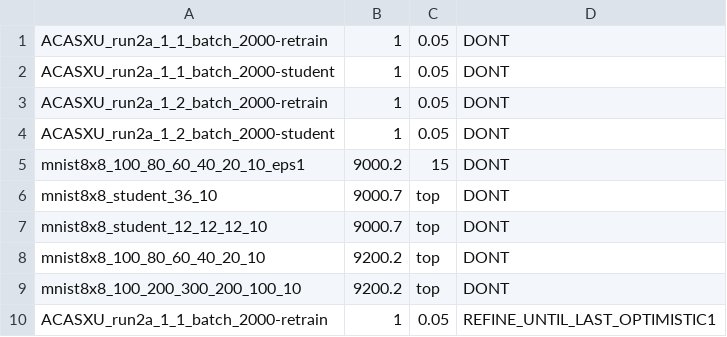
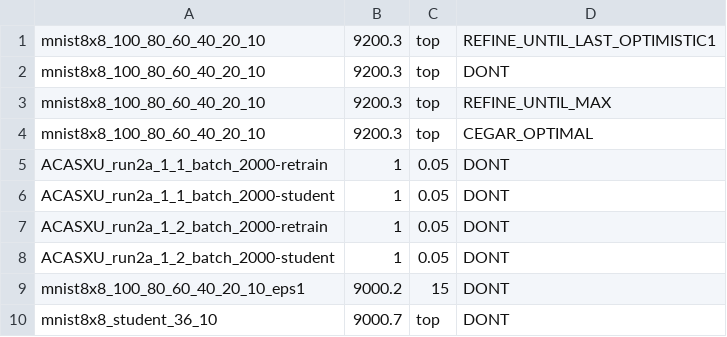
Before and after one commit to samysweb/nnequiv-experiments, a CSV file: instances-versions.csv, drawn as a sheet; only a part is shown; the shorter side is filled out with more unchanged rows; the diff names each change by its address in the sheet, - before the commit and + after, or states it on an @@ line.

Commit message:
Preparing runs with fixed versions of mnist 100_80... top

```diff
--- a/instances-versions.csv
+++ b/instances-versions.csv
+row 1: mnist8x8_100_80_60_40_20_10 | 9200.3 | top | REFINE_UNTIL_LAST_OPTIMISTIC1
+row 2: mnist8x8_100_80_60_40_20_10 | 9200.3 | top | DONT
+row 3: mnist8x8_100_80_60_40_20_10 | 9200.3 | top | REFINE_UNTIL_MAX
+row 4: mnist8x8_100_80_60_40_20_10 | 9200.3 | top | CEGAR_OPTIMAL
```
Also changed, not shown: instances-buening.csv, 1 other file.
